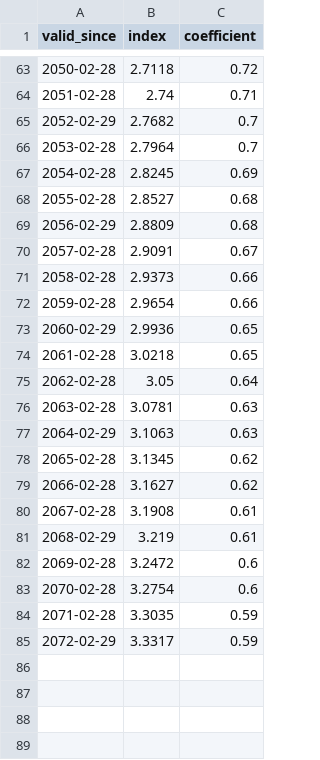
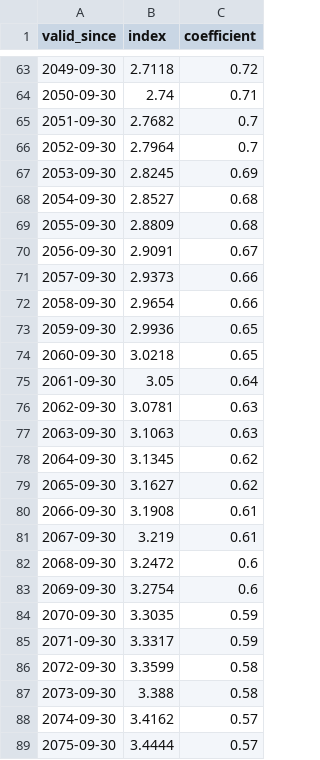
Before and after one commit to data-cfwb/simulPaie, a CSV file: index_df_with_prediction.csv, drawn as a sheet; only a part is shown, gaps mark what is left out; the diff covers the shown part only.

```diff
--- a/index_df_with_prediction.csv
+++ b/index_df_with_prediction.csv
@@ -63,23 +63,27 @@ valid_since,index,coefficient
-2050-02-28,2.7118,0.72
-2051-02-28,2.74,0.71
-2052-02-29,2.7682,0.7
-2053-02-28,2.7964,0.7
-2054-02-28,2.8245,0.69
-2055-02-28,2.8527,0.68
-2056-02-29,2.8809,0.68
-2057-02-28,2.9091,0.67
-2058-02-28,2.9373,0.66
-2059-02-28,2.9654,0.66
-2060-02-29,2.9936,0.65
-2061-02-28,3.0218,0.65
-2062-02-28,3.05,0.64
-2063-02-28,3.0781,0.63
-2064-02-29,3.1063,0.63
-2065-02-28,3.1345,0.62
-2066-02-28,3.1627,0.62
-2067-02-28,3.1908,0.61
-2068-02-29,3.219,0.61
-2069-02-28,3.2472,0.6
-2070-02-28,3.2754,0.6
-2071-02-28,3.3035,0.59
-2072-02-29,3.3317,0.59
+2049-09-30,2.7118,0.72
+2050-09-30,2.74,0.71
+2051-09-30,2.7682,0.7
+2052-09-30,2.7964,0.7
+2053-09-30,2.8245,0.69
+2054-09-30,2.8527,0.68
+2055-09-30,2.8809,0.68
+2056-09-30,2.9091,0.67
+2057-09-30,2.9373,0.66
+2058-09-30,2.9654,0.66
+2059-09-30,2.9936,0.65
+2060-09-30,3.0218,0.65
+2061-09-30,3.05,0.64
+2062-09-30,3.0781,0.63
+2063-09-30,3.1063,0.63
+2064-09-30,3.1345,0.62
+2065-09-30,3.1627,0.62
+2066-09-30,3.1908,0.61
+2067-09-30,3.219,0.61
+2068-09-30,3.2472,0.6
+2069-09-30,3.2754,0.6
+2070-09-30,3.3035,0.59
+2071-09-30,3.3317,0.59
+2072-09-30,3.3599,0.58
+2073-09-30,3.388,0.58
+2074-09-30,3.4162,0.57
+2075-09-30,3.4444,0.57
```
Also changed, not shown: 46 added rows and 27 edited cells elsewhere in this file, 1 other file.
